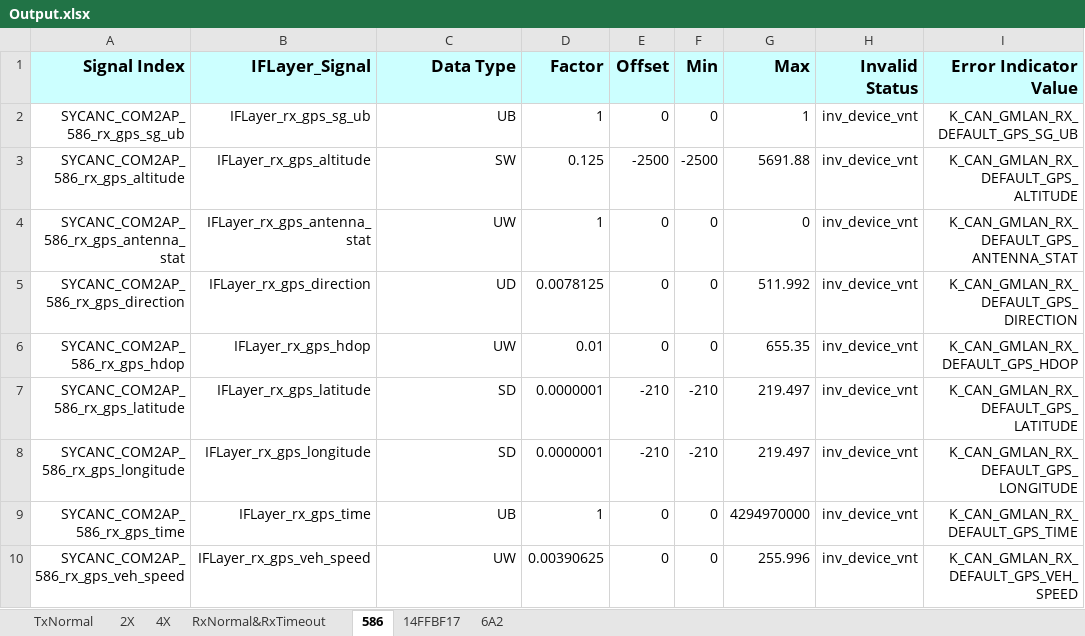
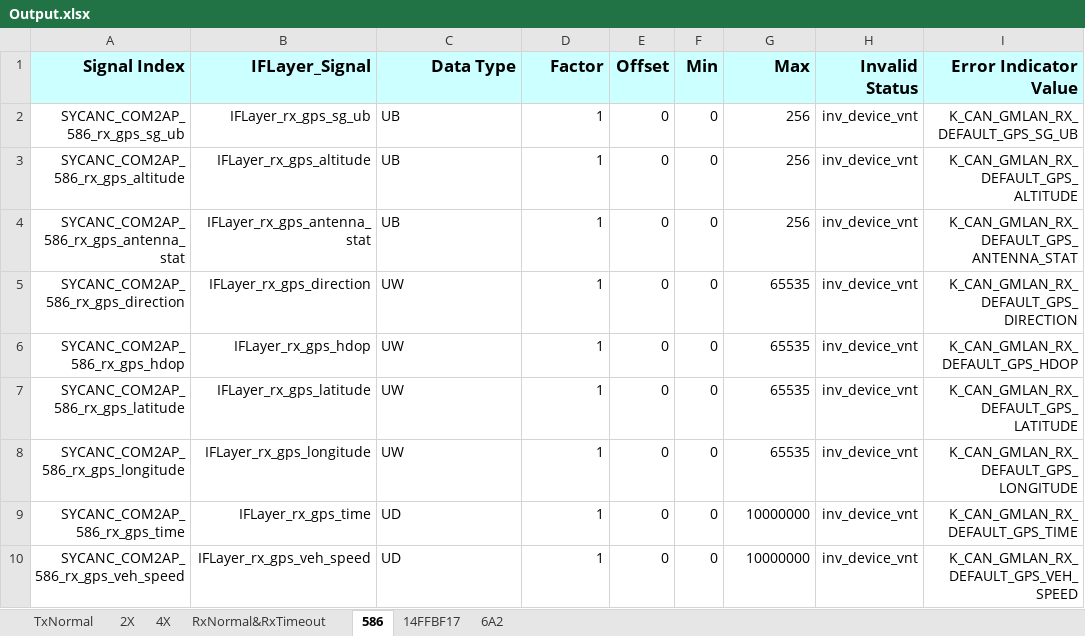
Before and after one commit to anduoct/Share, an Excel workbook: Code/02.AutosarRteACG/GenModel/Input_Data/Output.xlsx, sheet 586, drawn as a sheet; only a part is shown; values as stored, in another font and other column widths than the file's, no borders; the diff names each change by its address in the sheet, - before the commit and + after, or states it on an @@ line.

```diff
--- a/Code/02.AutosarRteACG/GenModel/Input_Data/Output.xlsx (sheet 586)
+++ b/Code/02.AutosarRteACG/GenModel/Input_Data/Output.xlsx (sheet 586)
-C2:C10 alignment: right
+C2:C10 alignment: left
-G2 (Max): 1
+G2 (Max): 256
-C3 (Data Type): SW
+C3 (Data Type): UB
-D3 (Factor): 0.125
+D3 (Factor): 1
-E3 (Offset): -2500
+E3 (Offset): 0
-F3 (Min): -2500
+F3 (Min): 0
-G3 (Max): 5691.88
+G3 (Max): 256
-C4 (Data Type): UW
+C4 (Data Type): UB
-G4 (Max): 0
+G4 (Max): 256
-C5 (Data Type): UD
+C5 (Data Type): UW
-D5 (Factor): 0.0078125
+D5 (Factor): 1
-G5 (Max): 511.992
+G5 (Max): 65535
-D6 (Factor): 0.01
+D6 (Factor): 1
-G6 (Max): 655.35
+G6 (Max): 65535
-C7:C8 (Data Type): SD
+C7:C8 (Data Type): UW
-D7:D8 (Factor): 0.0000001
+D7:D8 (Factor): 1
-E7:E8 (Offset): -210
+E7:E8 (Offset): 0
-F7:F8 (Min): -210
+F7:F8 (Min): 0
-G7:G8 (Max): 219.497
+G7:G8 (Max): 65535
-C9 (Data Type): UB
+C9 (Data Type): UD
-G9 (Max): 4294970000
+G9 (Max): 10000000
-C10 (Data Type): UW
+C10 (Data Type): UD
-D10 (Factor): 0.00390625
+D10 (Factor): 1
-G10 (Max): 255.996
+G10 (Max): 10000000
```
Also changed, not shown: sheet 6A2, Code/02.AutosarRteACG/GenModel/Input_Data/dd.xlsx, 27 other files.
